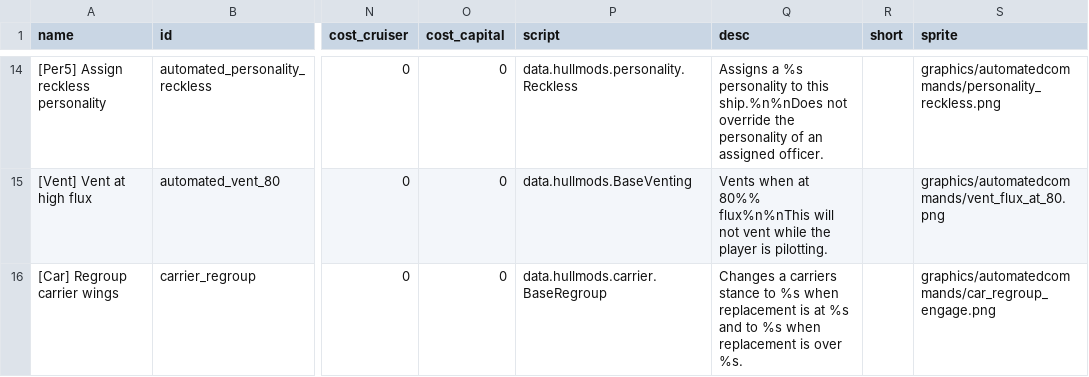
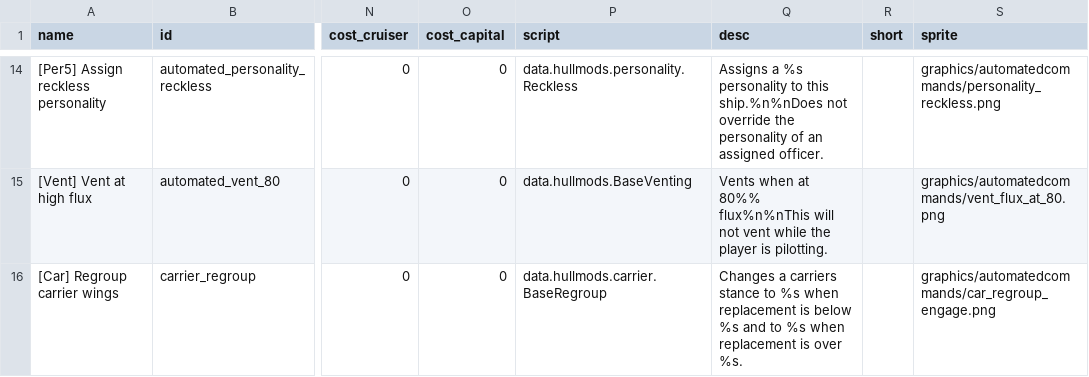
Before and after one commit to wnsmds/AutomatedCommands, a CSV file: data/hullmods/hull_mods.csv, drawn as a sheet; only a part is shown, gaps mark what is left out; the diff names each change by its address in the sheet, - before the commit and + after, or states it on an @@ line.

Commit message:
Corrected typo

```diff
--- a/data/hullmods/hull_mods.csv
+++ b/data/hullmods/hull_mods.csv
-Q16 (desc): …replacement is at %s and…
+Q16 (desc): …replacement is below %s and…
```
